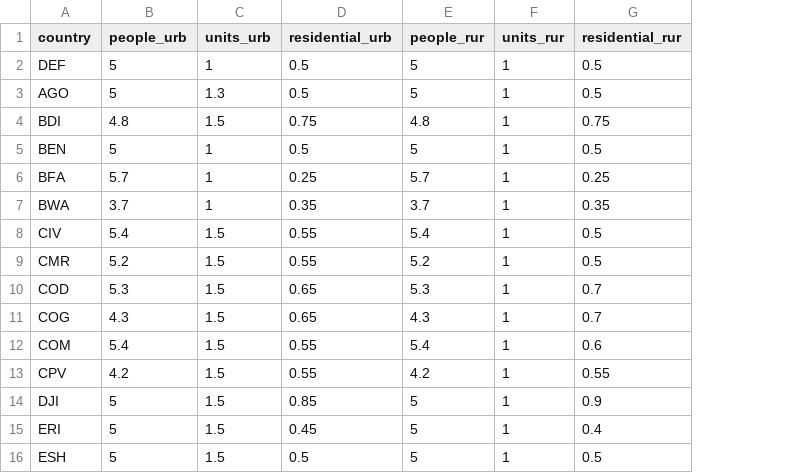
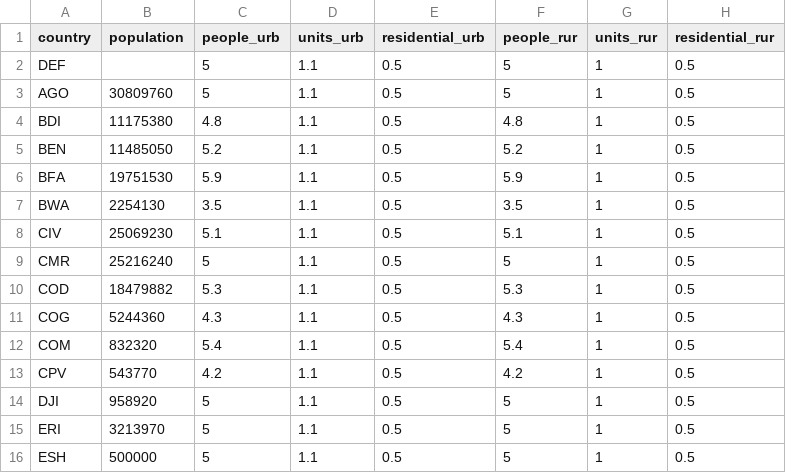
Before and after one commit to wpgp/peanutButter, a CSV file: data-raw/defaults.csv, drawn as a sheet; only a part is shown; addresses are those after the commit; the diff covers the shown part only; the diff names each change by its address in the sheet, - before the commit and + after, or states it on an @@ line.

Commit message:
default values

```diff
--- a/data-raw/defaults.csv
+++ b/data-raw/defaults.csv
+column B (population), rows 3-16: 30809760 | 11175380 | 11485050 | 19751530 | 2254130 | 25069230 | 25216240 | 18479882 | 5244360 | 832320 | 543770 | 958920 | 3213970 | 500000
-D2 (units_urb): 1
+D2 (units_urb): 1.1
-D3 (units_urb): 1.3
+D3 (units_urb): 1.1
-D4 (units_urb): 1.5
+D4 (units_urb): 1.1
-E4 (residential_urb): 0.75
+E4 (residential_urb): 0.5
-H4 (residential_rur): 0.75
+H4 (residential_rur): 0.5
-C5 (people_urb): 5
+C5 (people_urb): 5.2
-D5:D7 (units_urb): 1
+D5:D7 (units_urb): 1.1
-F5 (people_rur): 5
+F5 (people_rur): 5.2
-C6 (people_urb): 5.7
+C6 (people_urb): 5.9
-E6 (residential_urb): 0.25
+E6 (residential_urb): 0.5
-F6 (people_rur): 5.7
+F6 (people_rur): 5.9
-H6 (residential_rur): 0.25
+H6 (residential_rur): 0.5
-C7 (people_urb): 3.7
+C7 (people_urb): 3.5
-E7 (residential_urb): 0.35
+E7 (residential_urb): 0.5
-F7 (people_rur): 3.7
+F7 (people_rur): 3.5
-H7 (residential_rur): 0.35
+H7 (residential_rur): 0.5
-C8 (people_urb): 5.4
+C8 (people_urb): 5.1
-D8:D16 (units_urb): 1.5
+D8:D16 (units_urb): 1.1
-E8:E9 (residential_urb): 0.55
+E8:E9 (residential_urb): 0.5
-F8 (people_rur): 5.4
+F8 (people_rur): 5.1
-C9 (people_urb): 5.2
+C9 (people_urb): 5
-F9 (people_rur): 5.2
+F9 (people_rur): 5
-E10:E11 (residential_urb): 0.65
+E10:E11 (residential_urb): 0.5
-H10:H11 (residential_rur): 0.7
+H10:H11 (residential_rur): 0.5
-E12:E13 (residential_urb): 0.55
+E12:E13 (residential_urb): 0.5
-H12 (residential_rur): 0.6
+H12 (residential_rur): 0.5
-H13 (residential_rur): 0.55
+H13 (residential_rur): 0.5
-E14 (residential_urb): 0.85
+E14 (residential_urb): 0.5
-H14 (residential_rur): 0.9
+H14 (residential_rur): 0.5
-E15 (residential_urb): 0.45
+E15 (residential_urb): 0.5
-H15 (residential_rur): 0.4
+H15 (residential_rur): 0.5
```
Also changed, not shown: 61 edited cells elsewhere in this file, 6 other files.
